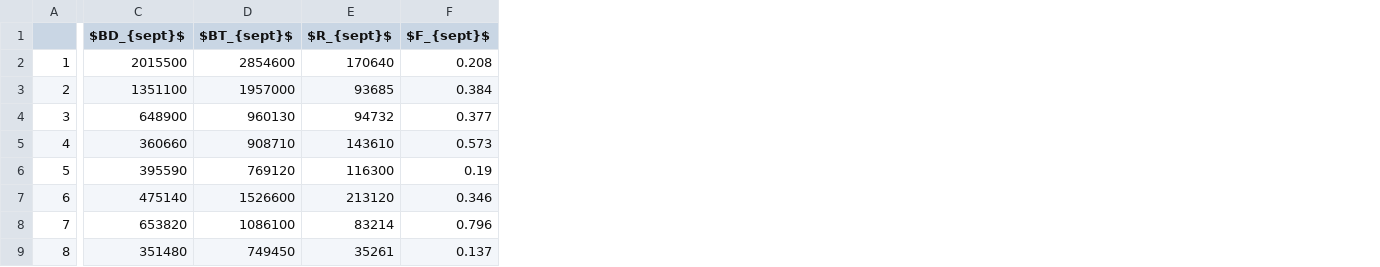
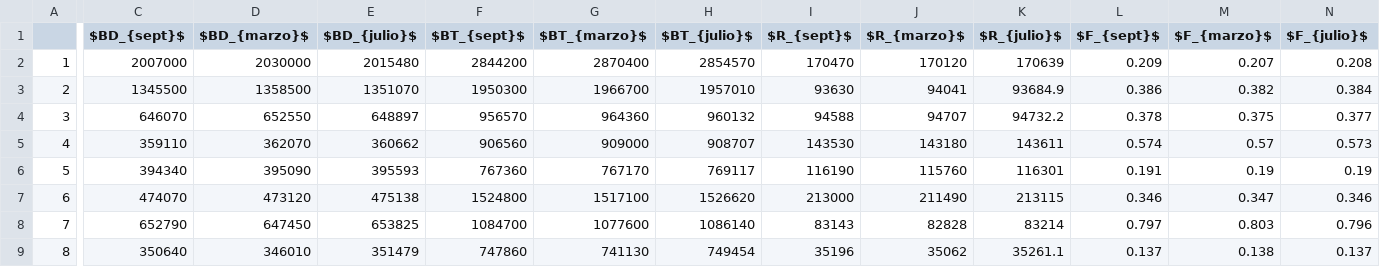
Before and after one commit to mariazuba/SARDCOM_0921_CBA2022, a CSV file: Tabla_20_indicadorespoblacionales.csv, drawn as a sheet; only a part is shown, gaps mark what is left out; addresses are those after the commit; the diff covers the shown part only; the diff names each change by its address in the sheet, - before the commit and + after, or states it on an @@ line.

Commit message:
se crea carpeta para guardar tablas. por este motivo se eliminan.

```diff
--- a/Tabla_20_indicadorespoblacionales.csv
+++ b/Tabla_20_indicadorespoblacionales.csv
+column D ($BD_{marzo}$), rows 2-9: 2030000 | 1358500 | 652550 | 362070 | 395090 | 473120 | 647450 | 346010
+column E ($BD_{julio}$), rows 2-9: 2015480 | 1351070 | 648897 | 360662 | 395593 | 475138 | 653825 | 351479
+column G ($BT_{marzo}$), rows 2-9: 2870400 | 1966700 | 964360 | 909000 | 767170 | 1517100 | 1077600 | 741130
+column H ($BT_{julio}$), rows 2-9: 2854570 | 1957010 | 960132 | 908707 | 769117 | 1526620 | 1086140 | 749454
+column J ($R_{marzo}$), rows 2-9: 170120 | 94041 | 94707 | 143180 | 115760 | 211490 | 82828 | 35062
+column K ($R_{julio}$), rows 2-9: 170639 | 93684.9 | 94732.2 | 143611 | 116301 | 213115 | 83214 | 35261.1
+column L ($F_{sept}$), rows 2-9: 0.209 | 0.386 | 0.378 | 0.574 | 0.191 | 0.346 | 0.797 | 0.137
+column M ($F_{marzo}$), rows 2-9: 0.207 | 0.382 | 0.375 | 0.57 | 0.19 | 0.347 | 0.803 | 0.138
-N1: $F_{sept}$
+N1: $F_{julio}$
-C2 ($BD_{sept}$): 2015500
+C2 ($BD_{sept}$): 2007000
-F2 ($BT_{sept}$): 2854600
+F2 ($BT_{sept}$): 2844200
-I2 ($R_{sept}$): 170640
+I2 ($R_{sept}$): 170470
-C3 ($BD_{sept}$): 1351100
+C3 ($BD_{sept}$): 1345500
-F3 ($BT_{sept}$): 1957000
+F3 ($BT_{sept}$): 1950300
-I3 ($R_{sept}$): 93685
+I3 ($R_{sept}$): 93630
-C4 ($BD_{sept}$): 648900
+C4 ($BD_{sept}$): 646070
-F4 ($BT_{sept}$): 960130
+F4 ($BT_{sept}$): 956570
-I4 ($R_{sept}$): 94732
+I4 ($R_{sept}$): 94588
-C5 ($BD_{sept}$): 360660
+C5 ($BD_{sept}$): 359110
-F5 ($BT_{sept}$): 908710
+F5 ($BT_{sept}$): 906560
-I5 ($R_{sept}$): 143610
+I5 ($R_{sept}$): 143530
-C6 ($BD_{sept}$): 395590
+C6 ($BD_{sept}$): 394340
-F6 ($BT_{sept}$): 769120
+F6 ($BT_{sept}$): 767360
-I6 ($R_{sept}$): 116300
+I6 ($R_{sept}$): 116190
-C7 ($BD_{sept}$): 475140
+C7 ($BD_{sept}$): 474070
-F7 ($BT_{sept}$): 1526600
+F7 ($BT_{sept}$): 1524800
-I7 ($R_{sept}$): 213120
+I7 ($R_{sept}$): 213000
-C8 ($BD_{sept}$): 653820
+C8 ($BD_{sept}$): 652790
-F8 ($BT_{sept}$): 1086100
+F8 ($BT_{sept}$): 1084700
-I8 ($R_{sept}$): 83214
+I8 ($R_{sept}$): 83143
-C9 ($BD_{sept}$): 351480
+C9 ($BD_{sept}$): 350640
-F9 ($BT_{sept}$): 749450
+F9 ($BT_{sept}$): 747860
-I9 ($R_{sept}$): 35261
+I9 ($R_{sept}$): 35196
```
Also changed, not shown: 69 edited cells elsewhere in this file, 4 other files.
